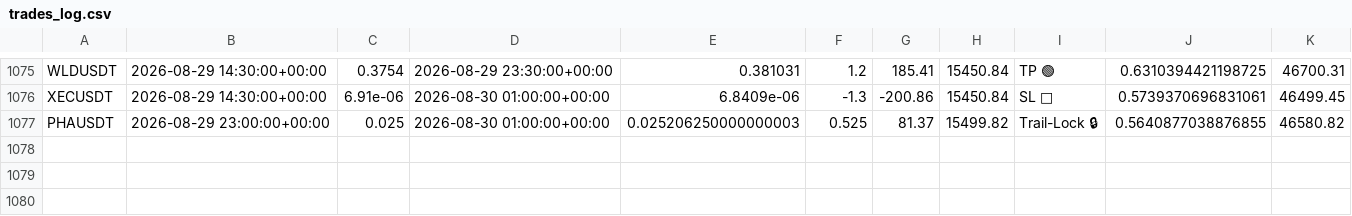
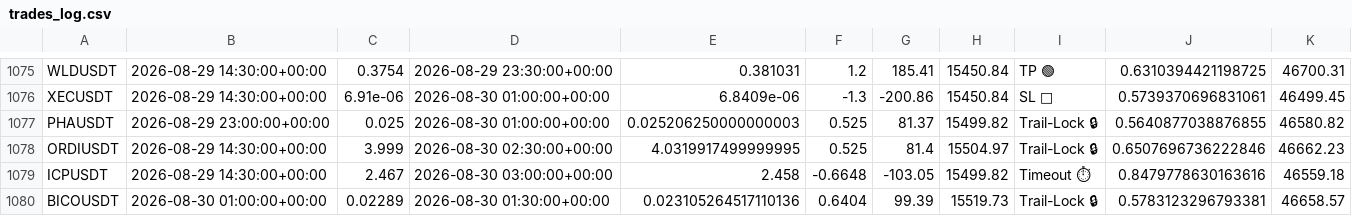
Before and after one commit to tlal1000666-ux/scalpingtalalbot, a CSV file: trades_log.csv, drawn as a sheet; only a part is shown, gaps mark what is left out; the diff names each change by its address in the sheet, - before the commit and + after, or states it on an @@ line.

```diff
--- a/trades_log.csv
+++ b/trades_log.csv
+row 1078: ORDIUSDT | 2026-08-29 14:30:00+00:00 | 3.999 | 2026-08-30 02:30:00+00:00 | 4.0319917499999995 | 0.525 | 81.4 | 15504.97 | Trail-Lock 🔒 | 0.6507696736222846 | 46662.23
+row 1079: ICPUSDT | 2026-08-29 14:30:00+00:00 | 2.467 | 2026-08-30 03:00:00+00:00 | 2.458 | -0.6648 | -103.05 | 15499.82 | Timeout ⏱ | 0.8479778630163616 | 46559.18
+row 1080: BICOUSDT | 2026-08-30 01:00:00+00:00 | 0.02289 | 2026-08-30 01:30:00+00:00 | 0.023105264517110136 | 0.6404 | 99.39 | 15519.73 | Trail-Lock 🔒 | 0.5783123296793381 | 46658.57
```
Also changed, not shown: shadow_trades_log.csv, 1 other file.
